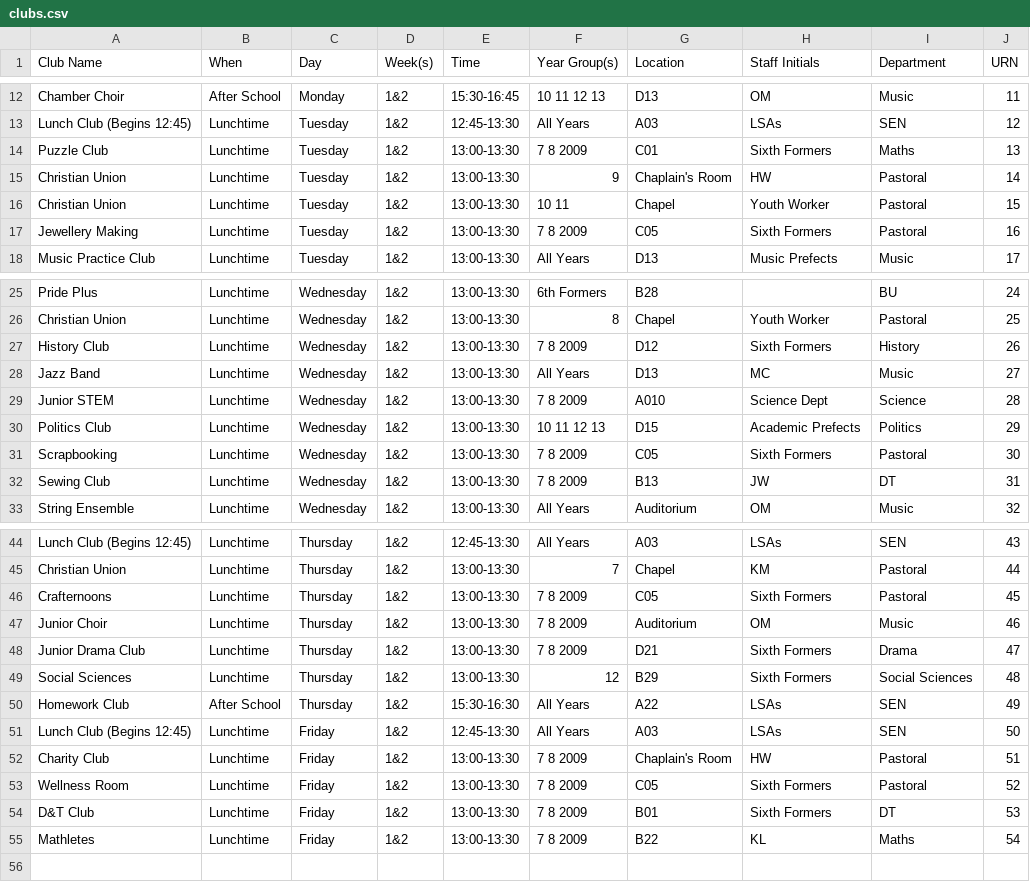
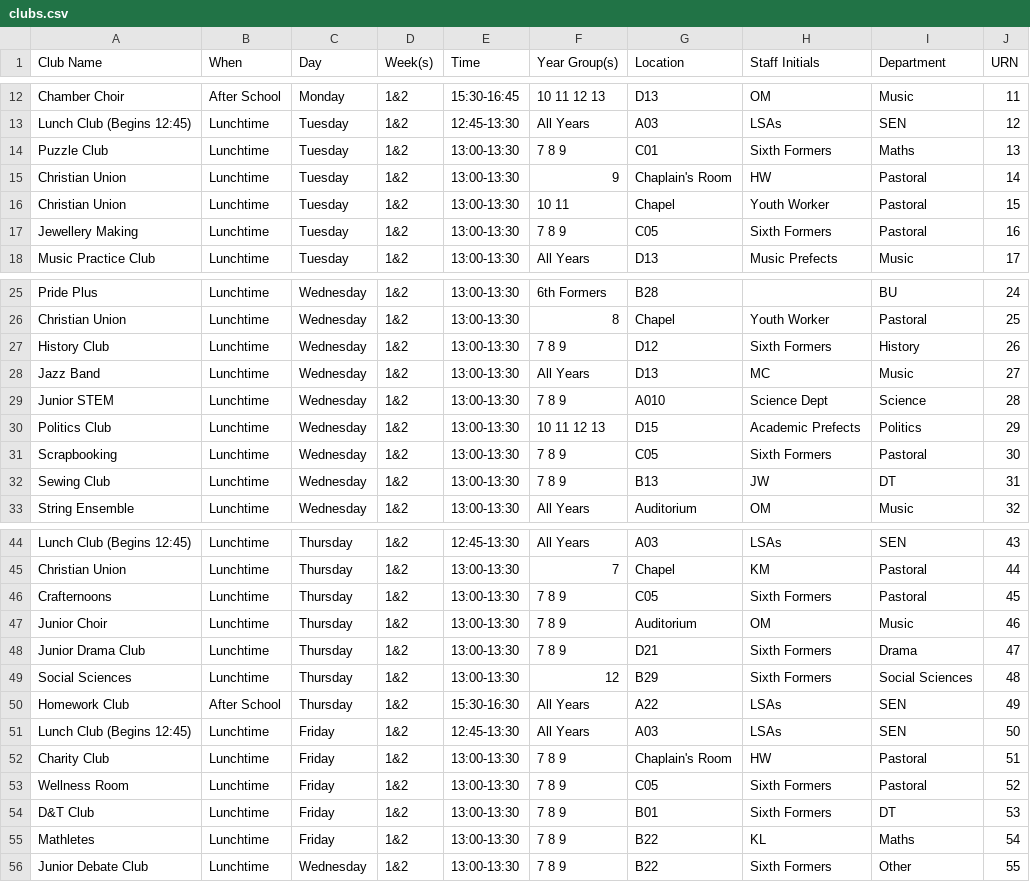
Before and after one commit to Donostio/LMSclubs, a CSV file: clubs.csv, drawn as a sheet; only a part is shown, gaps mark what is left out; the diff covers the shown part only.

Commit message:
Update clubs.csv

```diff
--- a/clubs.csv
+++ b/clubs.csv
@@ -13,6 +13,6 @@ Chamber Choir,After School,Monday,1&2,15:30-16:45,10 11 12 13,D13,OM,Music,11
 Lunch Club (Begins 12:45),Lunchtime,Tuesday,1&2,12:45-13:30,All Years,A03,LSAs,SEN,12
-Puzzle Club,Lunchtime,Tuesday,1&2,13:00-13:30,7 8 2009,C01,Sixth Formers,Maths,13
+Puzzle Club,Lunchtime,Tuesday,1&2,13:00-13:30,7 8 9,C01,Sixth Formers,Maths,13
 Christian Union,Lunchtime,Tuesday,1&2,13:00-13:30,9,Chaplain's Room,HW,Pastoral,14
 Christian Union,Lunchtime,Tuesday,1&2,13:00-13:30,10 11,Chapel,Youth Worker,Pastoral,15
-Jewellery Making,Lunchtime,Tuesday,1&2,13:00-13:30,7 8 2009,C05,Sixth Formers,Pastoral,16
+Jewellery Making,Lunchtime,Tuesday,1&2,13:00-13:30,7 8 9,C05,Sixth Formers,Pastoral,16
 Music Practice Club,Lunchtime,Tuesday,1&2,13:00-13:30,All Years,D13,Music Prefects,Music,17
@@ -26,8 +26,8 @@ Pride Plus,Lunchtime,Wednesday,1&2,13:00-13:30,6th Formers,B28,,BU,24
 Christian Union,Lunchtime,Wednesday,1&2,13:00-13:30,8,Chapel,Youth Worker,Pastoral,25
-History Club,Lunchtime,Wednesday,1&2,13:00-13:30,7 8 2009,D12,Sixth Formers,History,26
+History Club,Lunchtime,Wednesday,1&2,13:00-13:30,7 8 9,D12,Sixth Formers,History,26
 Jazz Band,Lunchtime,Wednesday,1&2,13:00-13:30,All Years,D13,MC,Music,27
-Junior STEM,Lunchtime,Wednesday,1&2,13:00-13:30,7 8 2009,A010,Science Dept,Science,28
+Junior STEM,Lunchtime,Wednesday,1&2,13:00-13:30,7 8 9,A010,Science Dept,Science,28
 Politics Club,Lunchtime,Wednesday,1&2,13:00-13:30,10 11 12 13,D15,Academic Prefects,Politics,29
-Scrapbooking,Lunchtime,Wednesday,1&2,13:00-13:30,7 8 2009,C05,Sixth Formers,Pastoral,30
-Sewing Club,Lunchtime,Wednesday,1&2,13:00-13:30,7 8 2009,B13,JW,DT,31
+Scrapbooking,Lunchtime,Wednesday,1&2,13:00-13:30,7 8 9,C05,Sixth Formers,Pastoral,30
+Sewing Club,Lunchtime,Wednesday,1&2,13:00-13:30,7 8 9,B13,JW,DT,31
 String Ensemble,Lunchtime,Wednesday,1&2,13:00-13:30,All Years,Auditorium,OM,Music,32
@@ -45,5 +45,5 @@ Lunch Club (Begins 12:45),Lunchtime,Thursday,1&2,12:45-13:30,All Years,A03,LSAs,
 Christian Union,Lunchtime,Thursday,1&2,13:00-13:30,7,Chapel,KM,Pastoral,44
-Crafternoons,Lunchtime,Thursday,1&2,13:00-13:30,7 8 2009,C05,Sixth Formers,Pastoral,45
-Junior Choir,Lunchtime,Thursday,1&2,13:00-13:30,7 8 2009,Auditorium,OM,Music,46
-Junior Drama Club,Lunchtime,Thursday,1&2,13:00-13:30,7 8 2009,D21,Sixth Formers,Drama,47
+Crafternoons,Lunchtime,Thursday,1&2,13:00-13:30,7 8 9,C05,Sixth Formers,Pastoral,45
+Junior Choir,Lunchtime,Thursday,1&2,13:00-13:30,7 8 9,Auditorium,OM,Music,46
+Junior Drama Club,Lunchtime,Thursday,1&2,13:00-13:30,7 8 9,D21,Sixth Formers,Drama,47
 Social Sciences,Lunchtime,Thursday,1&2,13:00-13:30,12,B29,Sixth Formers,Social Sciences,48
@@ -51,5 +51,6 @@ Homework Club,After School,Thursday,1&2,15:30-16:30,All Years,A22,LSAs,SEN,49
 Lunch Club (Begins 12:45),Lunchtime,Friday,1&2,12:45-13:30,All Years,A03,LSAs,SEN,50
-Charity Club,Lunchtime,Friday,1&2,13:00-13:30,7 8 2009,Chaplain's Room,HW,Pastoral,51
-Wellness Room,Lunchtime,Friday,1&2,13:00-13:30,7 8 2009,C05,Sixth Formers,Pastoral,52
-D&T Club,Lunchtime,Friday,1&2,13:00-13:30,7 8 2009,B01,Sixth Formers,DT,53
-Mathletes,Lunchtime,Friday,1&2,13:00-13:30,7 8 2009,B22,KL,Maths,54
+Charity Club,Lunchtime,Friday,1&2,13:00-13:30,7 8 9,Chaplain's Room,HW,Pastoral,51
+Wellness Room,Lunchtime,Friday,1&2,13:00-13:30,7 8 9,C05,Sixth Formers,Pastoral,52
+D&T Club,Lunchtime,Friday,1&2,13:00-13:30,7 8 9,B01,Sixth Formers,DT,53
+Mathletes,Lunchtime,Friday,1&2,13:00-13:30,7 8 9,B22,KL,Maths,54
+Junior Debate Club,Lunchtime,Wednesday,1&2,13:00-13:30,7 8 9,B22,Sixth Formers,Other,55
```
Also changed, not shown: 2 edited cells elsewhere in this file.
